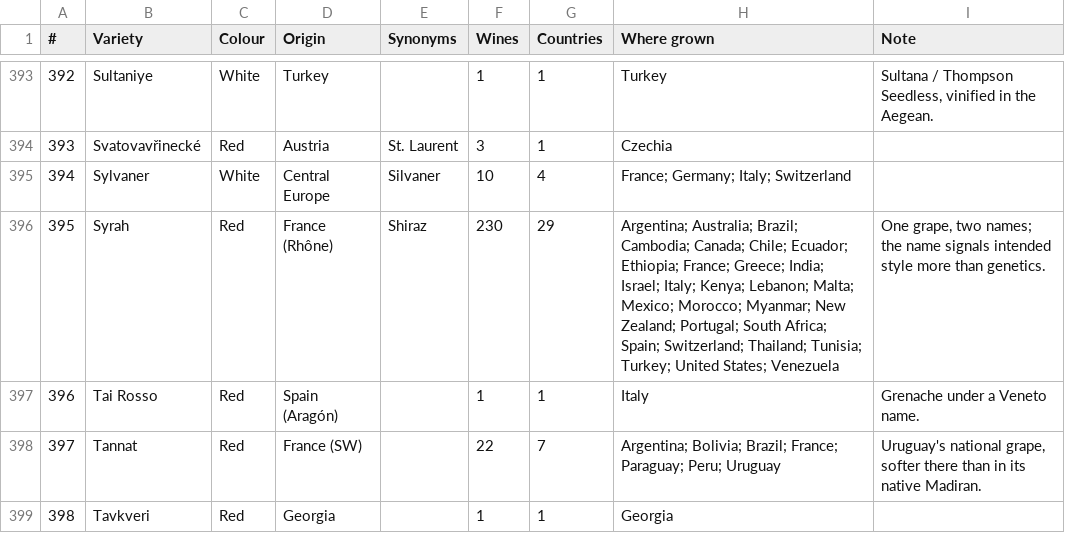
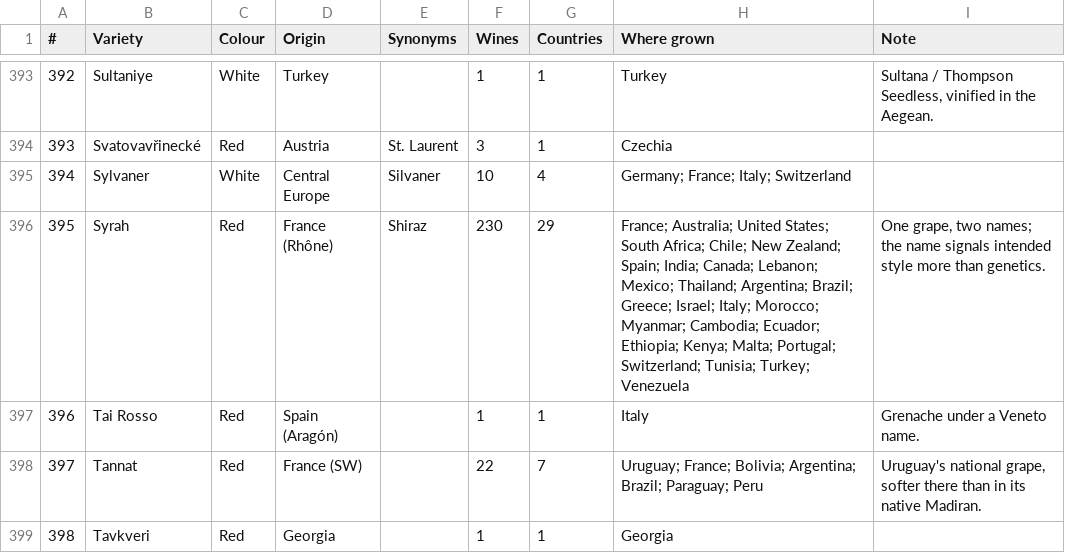
Before and after one commit to JanMcQ1617/drinkdex, a CSV file: docs/wine/grape-varieties.csv, drawn as a sheet; only a part is shown, gaps mark what is left out; the diff covers the shown part only.

```diff
--- a/docs/wine/grape-varieties.csv
+++ b/docs/wine/grape-varieties.csv
@@ -394,6 +394,6 @@
 393,Svatovavřinecké,Red,Austria,St. Laurent,3,1,Czechia,
-394,Sylvaner,White,Central Europe,Silvaner,10,4,France; Germany; Italy; Switzerland,
-395,Syrah,Red,France (Rhône),Shiraz,230,29,Argentina; Australia; Brazil; Cambodia; Canada; Chile; Ecuador; Ethiopia; France; Greece; India; Israel; Italy; Kenya; Lebanon; Malta; Mexico; Morocco; Myanmar; New Zealand; Portugal; South Africa; Spain; Switzerland; Thailand; Tunisia; Turkey; United States; Venezuela,"One grape, two names; the name signals intended style more than genetics."
+394,Sylvaner,White,Central Europe,Silvaner,10,4,Germany; France; Italy; Switzerland,
+395,Syrah,Red,France (Rhône),Shiraz,230,29,France; Australia; United States; South Africa; Chile; New Zealand; Spain; India; Canada; Lebanon; Mexico; Thailand; Argentina; Brazil; Greece; Israel; Italy; Morocco; Myanmar; Cambodia; Ecuador; Ethiopia; Kenya; Malta; Portugal; Switzerland; Tunisia; Turkey; Venezuela,"One grape, two names; the name signals intended style more than genetics."
 396,Tai Rosso,Red,Spain (Aragón),,1,1,Italy,Grenache under a Veneto name.
-397,Tannat,Red,France (SW),,22,7,Argentina; Bolivia; Brazil; France; Paraguay; Peru; Uruguay,"Uruguay's national grape, softer there than in its native Madiran."
+397,Tannat,Red,France (SW),,22,7,Uruguay; France; Bolivia; Argentina; Brazil; Paraguay; Peru,"Uruguay's national grape, softer there than in its native Madiran."
 398,Tavkveri,Red,Georgia,,1,1,Georgia,
```
Also changed, not shown: 54 edited cells elsewhere in this file, docs/wine/all-wines-master.csv, docs/wine/wines-by-country.csv, 3 other files.
